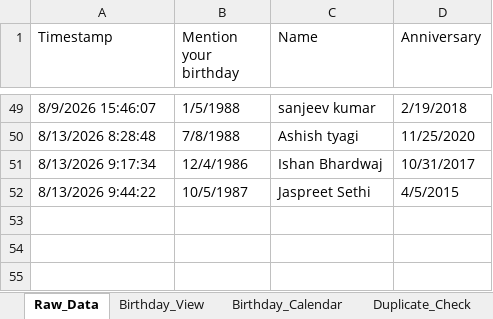
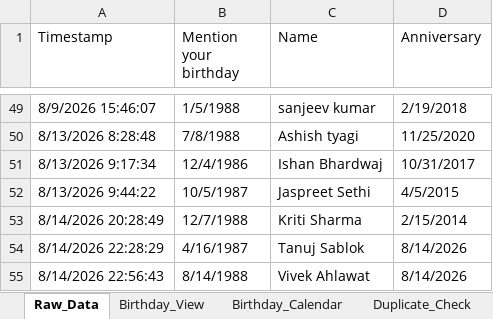
Before and after one commit to Swati-usha/google-sheet-sync, an Excel workbook: Birthdays.xlsx, sheet Raw_Data, drawn as a sheet; only a part is shown, gaps mark what is left out; values as stored, in another font and other column widths than the file's, no borders; the diff names each change by its address in the sheet, - before the commit and + after, or states it on an @@ line.

```diff
--- a/Birthdays.xlsx (sheet Raw_Data)
+++ b/Birthdays.xlsx (sheet Raw_Data)
+row 53: 8/14/2026 20:28:49 | 12/7/1988 | Kriti Sharma | 2/15/2014
+row 54: 8/14/2026 22:28:29 | 4/16/1987 | Tanuj Sablok | 8/14/2026
+row 55: 8/14/2026 22:56:43 | 8/14/1988 | Vivek Ahlawat | 8/14/2026
```
Also changed, not shown: sheet Birthday_View, sheet Birthday_Calendar, 1 other file.
